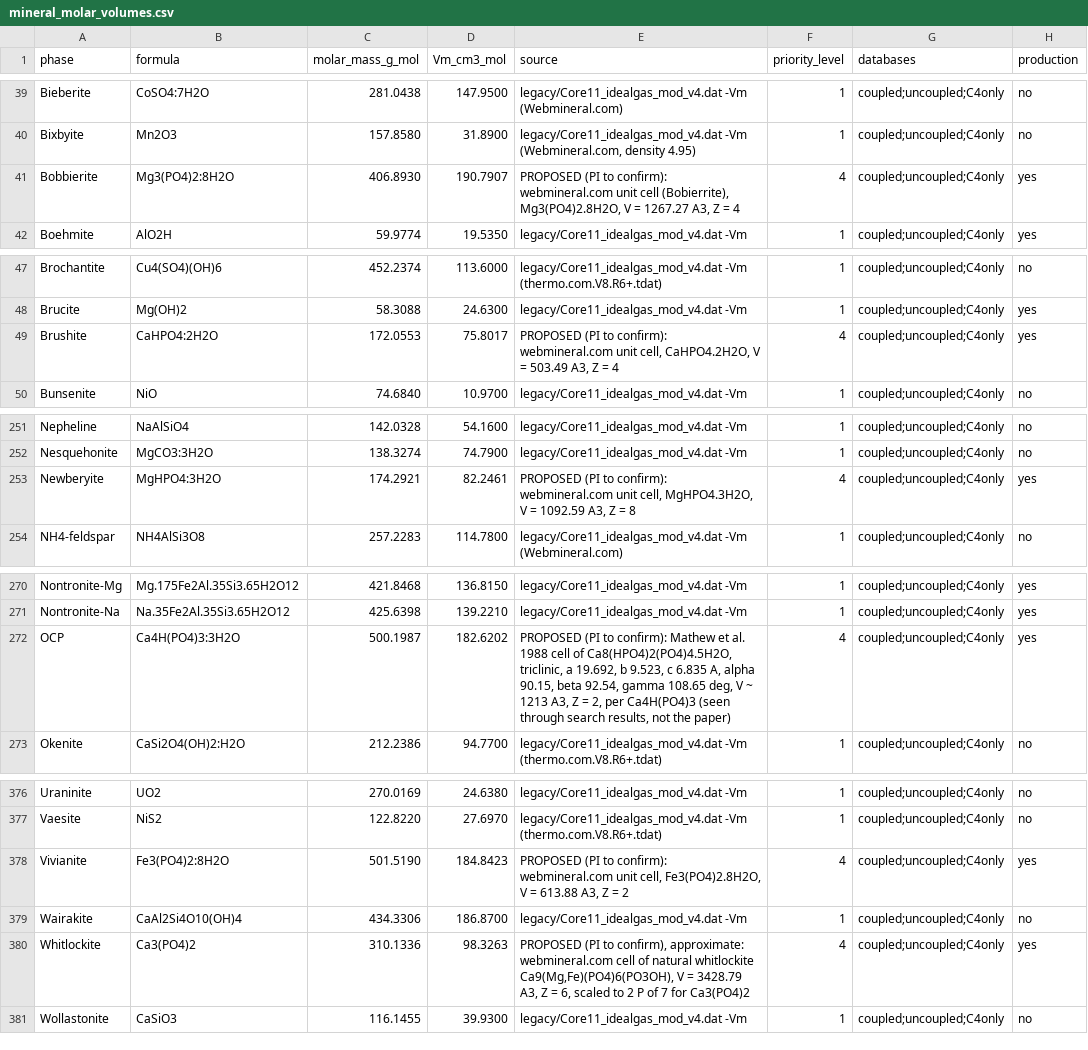
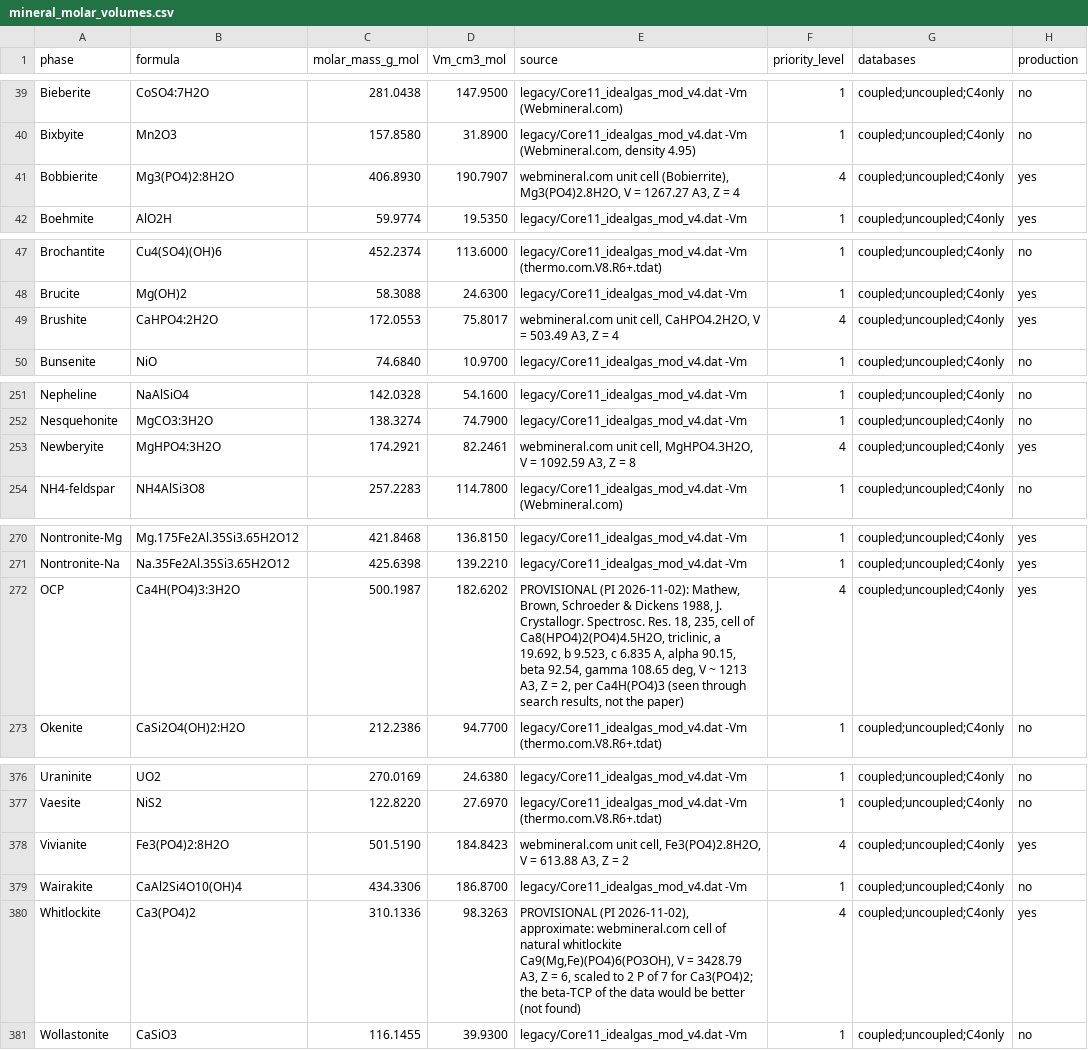
Before and after one commit to mmelwani/ENTICES, a CSV file: data/mineral_molar_volumes.csv, drawn as a sheet; only a part is shown, gaps mark what is left out; the diff covers the shown part only.

```diff
--- a/data/mineral_molar_volumes.csv
+++ b/data/mineral_molar_volumes.csv
@@ -40,3 +40,3 @@ Bieberite,CoSO4:7H2O,281.0438,147.9500,legacy/Core11_idealgas_mod_v4.dat -Vm (We
 Bixbyite,Mn2O3,157.8580,31.8900,"legacy/Core11_idealgas_mod_v4.dat -Vm (Webmineral.com, density 4.95)",1,coupled;uncoupled;C4only,no
-Bobbierite,Mg3(PO4)2:8H2O,406.8930,190.7907,"PROPOSED (PI to confirm): webmineral.com unit cell (Bobierrite), Mg3(PO4)2.8H2O, V = 1267.27 A3, Z = 4",4,coupled;uncoupled;C4only,yes
+Bobbierite,Mg3(PO4)2:8H2O,406.8930,190.7907,"webmineral.com unit cell (Bobierrite), Mg3(PO4)2.8H2O, V = 1267.27 A3, Z = 4",4,coupled;uncoupled;C4only,yes
 Boehmite,AlO2H,59.9774,19.5350,legacy/Core11_idealgas_mod_v4.dat -Vm,1,coupled;uncoupled;C4only,yes
@@ -48,3 +48,3 @@ Brochantite,Cu4(SO4)(OH)6,452.2374,113.6000,legacy/Core11_idealgas_mod_v4.dat -V
 Brucite,Mg(OH)2,58.3088,24.6300,legacy/Core11_idealgas_mod_v4.dat -Vm,1,coupled;uncoupled;C4only,yes
-Brushite,CaHPO4:2H2O,172.0553,75.8017,"PROPOSED (PI to confirm): webmineral.com unit cell, CaHPO4.2H2O, V = 503.49 A3, Z = 4",4,coupled;uncoupled;C4only,yes
+Brushite,CaHPO4:2H2O,172.0553,75.8017,"webmineral.com unit cell, CaHPO4.2H2O, V = 503.49 A3, Z = 4",4,coupled;uncoupled;C4only,yes
 Bunsenite,NiO,74.6840,10.9700,legacy/Core11_idealgas_mod_v4.dat -Vm,1,coupled;uncoupled;C4only,no
@@ -252,3 +252,3 @@ Nepheline,NaAlSiO4,142.0328,54.1600,legacy/Core11_idealgas_mod_v4.dat -Vm,1,coup
 Nesquehonite,MgCO3:3H2O,138.3274,74.7900,legacy/Core11_idealgas_mod_v4.dat -Vm,1,coupled;uncoupled;C4only,no
-Newberyite,MgHPO4:3H2O,174.2921,82.2461,"PROPOSED (PI to confirm): webmineral.com unit cell, MgHPO4.3H2O, V = 1092.59 A3, Z = 8",4,coupled;uncoupled;C4only,yes
+Newberyite,MgHPO4:3H2O,174.2921,82.2461,"webmineral.com unit cell, MgHPO4.3H2O, V = 1092.59 A3, Z = 8",4,coupled;uncoupled;C4only,yes
 NH4-feldspar,NH4AlSi3O8,257.2283,114.7800,legacy/Core11_idealgas_mod_v4.dat -Vm (Webmineral.com),1,coupled;uncoupled;C4only,no
@@ -271,3 +271,3 @@ Nontronite-Mg,Mg.175Fe2Al.35Si3.65H2O12,421.8468,136.8150,legacy/Core11_idealgas
 Nontronite-Na,Na.35Fe2Al.35Si3.65H2O12,425.6398,139.2210,legacy/Core11_idealgas_mod_v4.dat -Vm,1,coupled;uncoupled;C4only,yes
-OCP,Ca4H(PO4)3:3H2O,500.1987,182.6202,"PROPOSED (PI to confirm): Mathew et al. 1988 cell of Ca8(HPO4)2(PO4)4.5H2O, triclinic, a 19.692, b 9.523, c 6.835 A, alpha 90.15, beta 92.54, gamma 108.65 deg, V ~ 1213 A3, Z = 2, per Ca4H(PO4)3 (seen through search results, not the paper)",4,coupled;uncoupled;C4only,yes
+OCP,Ca4H(PO4)3:3H2O,500.1987,182.6202,"PROVISIONAL (PI 2026-11-02): Mathew, Brown, Schroeder & Dickens 1988, J. Crystallogr. Spectrosc. Res. 18, 235, cell of Ca8(HPO4)2(PO4)4.5H2O, triclinic, a 19.692, b 9.523, c 6.835 A, alpha 90.15, beta 92.54, gamma 108.65 deg, V ~ 1213 A3, Z = 2, per Ca4H(PO4)3 (seen through search results, not the paper)",4,coupled;uncoupled;C4only,yes
 Okenite,CaSi2O4(OH)2:H2O,212.2386,94.7700,legacy/Core11_idealgas_mod_v4.dat -Vm (thermo.com.V8.R6+.tdat),1,coupled;uncoupled;C4only,no
@@ -377,5 +377,5 @@ Uraninite,UO2,270.0169,24.6380,legacy/Core11_idealgas_mod_v4.dat -Vm,1,coupled;u
 Vaesite,NiS2,122.8220,27.6970,legacy/Core11_idealgas_mod_v4.dat -Vm (thermo.com.V8.R6+.tdat),1,coupled;uncoupled;C4only,no
-Vivianite,Fe3(PO4)2:8H2O,501.5190,184.8423,"PROPOSED (PI to confirm): webmineral.com unit cell, Fe3(PO4)2.8H2O, V = 613.88 A3, Z = 2",4,coupled;uncoupled;C4only,yes
+Vivianite,Fe3(PO4)2:8H2O,501.5190,184.8423,"webmineral.com unit cell, Fe3(PO4)2.8H2O, V = 613.88 A3, Z = 2",4,coupled;uncoupled;C4only,yes
 Wairakite,CaAl2Si4O10(OH)4,434.3306,186.8700,legacy/Core11_idealgas_mod_v4.dat -Vm,1,coupled;uncoupled;C4only,no
-Whitlockite,Ca3(PO4)2,310.1336,98.3263,"PROPOSED (PI to confirm), approximate: webmineral.com cell of natural whitlockite Ca9(Mg,Fe)(PO4)6(PO3OH), V = 3428.79 A3, Z = 6, scaled to 2 P of 7 for Ca3(PO4)2",4,coupled;uncoupled;C4only,yes
+Whitlockite,Ca3(PO4)2,310.1336,98.3263,"PROVISIONAL (PI 2026-11-02), approximate: webmineral.com cell of natural whitlockite Ca9(Mg,Fe)(PO4)6(PO3OH), V = 3428.79 A3, Z = 6, scaled to 2 P of 7 for Ca3(PO4)2; the beta-TCP of the data would be better (not found)",4,coupled;uncoupled;C4only,yes
 Wollastonite,CaSiO3,116.1455,39.9300,legacy/Core11_idealgas_mod_v4.dat -Vm,1,coupled;uncoupled;C4only,no
```
Also changed, not shown: 1 edited cell elsewhere in this file, 3 other files.
